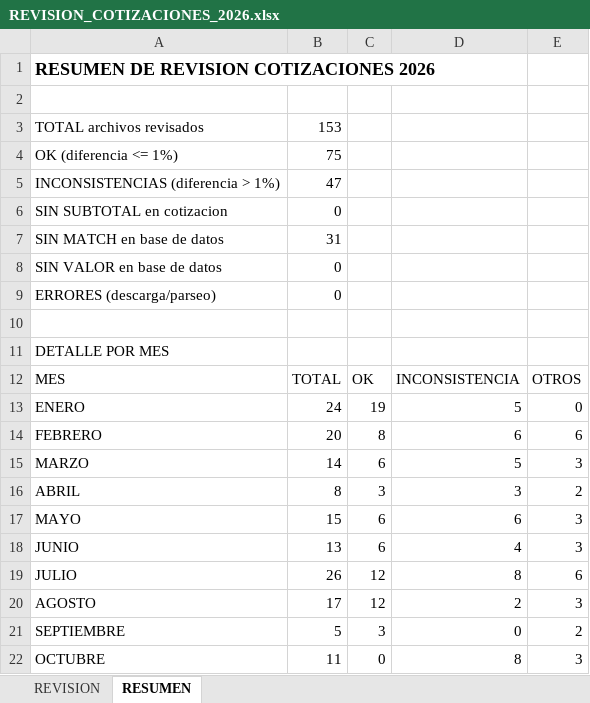
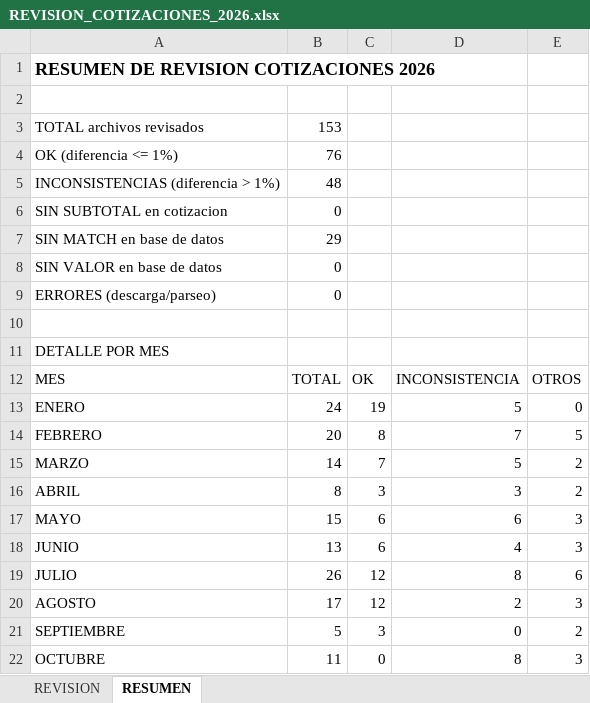
Before and after one commit to alejosl0801/previfuego-facturacion, an Excel workbook: REVISION_COTIZACIONES_2026.xlsx, sheet RESUMEN, drawn as a sheet; values as stored, in another font and other column widths than the file's, no borders; the diff names each change by its address in the sheet, - before the commit and + after, or states it on an @@ line.

```diff
--- a/REVISION_COTIZACIONES_2026.xlsx (sheet RESUMEN)
+++ b/REVISION_COTIZACIONES_2026.xlsx (sheet RESUMEN)
-B4: 75
+B4: 76
-B5: 47
+B5: 48
-B7: 31
+B7: 29
-D14: 6
+D14: 7
-E14: 6
+E14: 5
-C15: 6
+C15: 7
-E15: 3
+E15: 2
```
Also changed, not shown: sheet REVISION, 1 other file.
